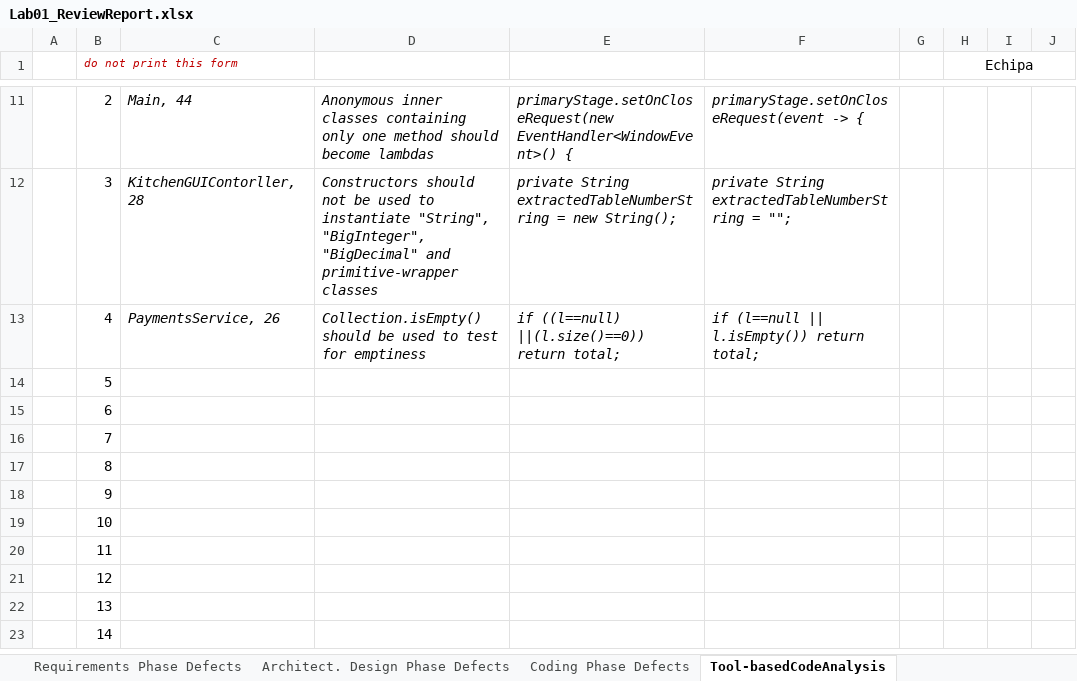
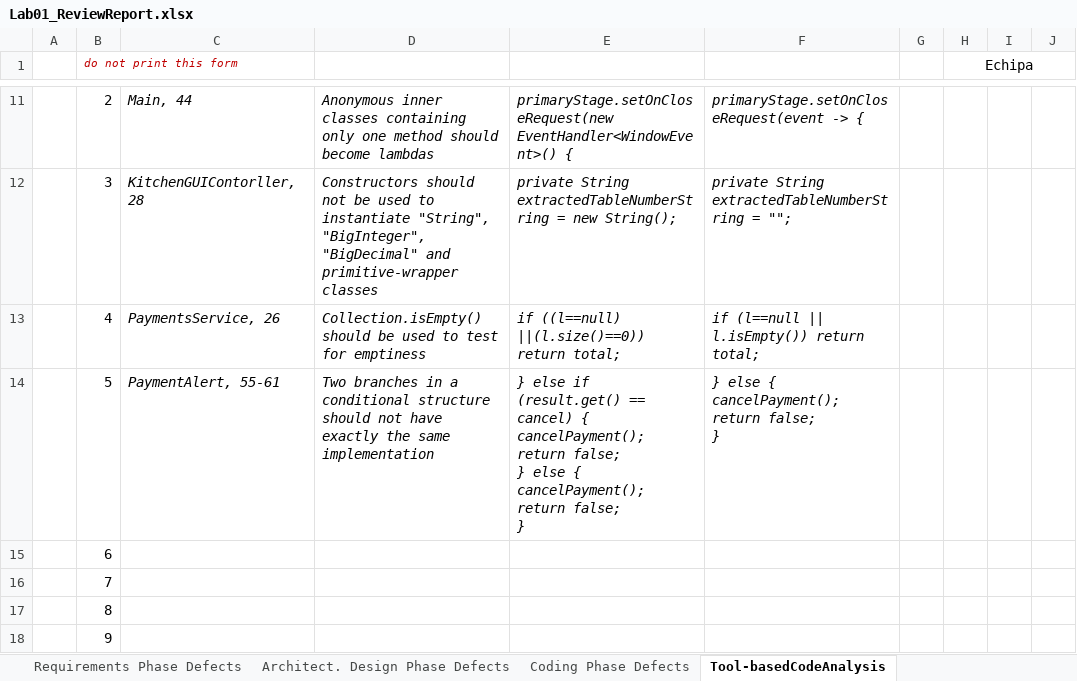
Before and after one commit to NewBestX/Infinity16, an Excel workbook: Docs/Lab01/Lab01_ReviewReport.xlsx, sheet Tool-basedCodeAnalysis, drawn as a sheet; only a part is shown, gaps mark what is left out; the shorter side is filled out with more unchanged rows; values as stored, in another font and other column widths than the file's, no borders; ↵ is a line break in a cell; the diff names each change by its address in the sheet, - before the commit and + after, or states it on an @@ line.

Commit message:
removed duplicate code in PaymntAlert

```diff
--- a/Docs/Lab01/Lab01_ReviewReport.xlsx (sheet Tool-basedCodeAnalysis)
+++ b/Docs/Lab01/Lab01_ReviewReport.xlsx (sheet Tool-basedCodeAnalysis)
-C14: (empty)
+C14: PaymentAlert, 55-61
-D14: (empty)
+D14: Two branches in a conditional structure should not have exactly the same implementation
-E14: (empty)
+E14: } else if (result.get() == cancel) { ↵ cancelPayment(); ↵ return false; ↵ } else { ↵ cancelPayment(); ↵ return false; ↵ }
-F14: (empty)
+F14: } else { ↵ cancelPayment(); ↵ return false; ↵ }
```
Also changed, not shown: 1 other file.
